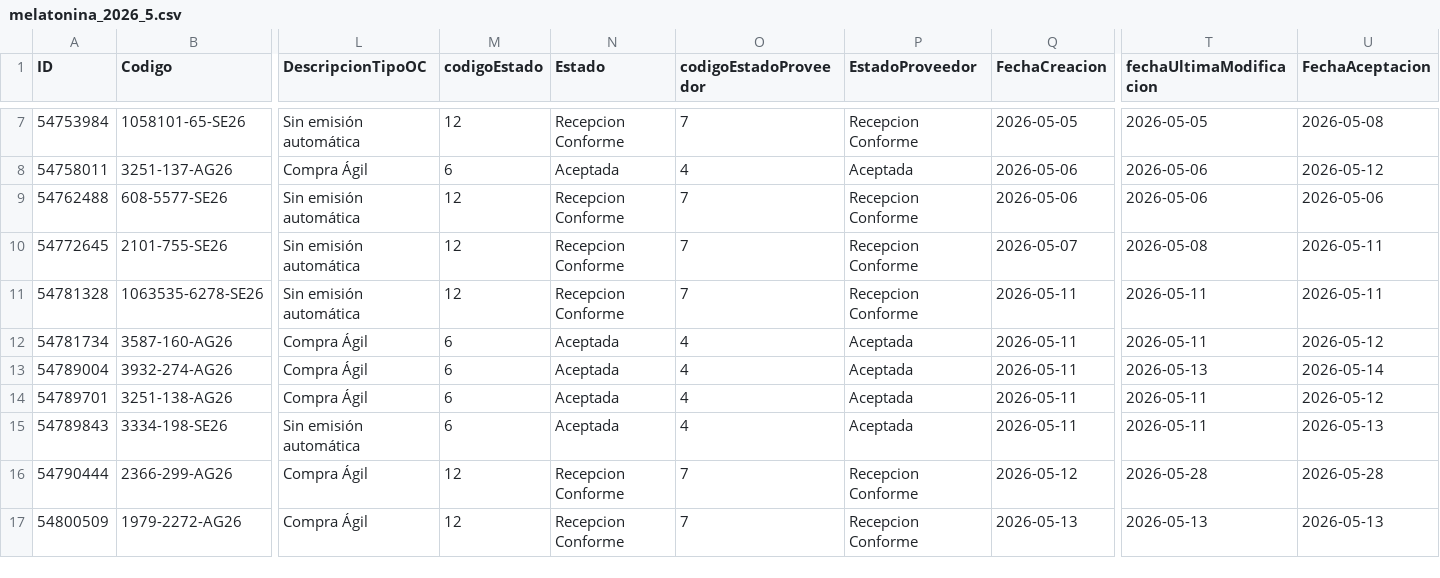
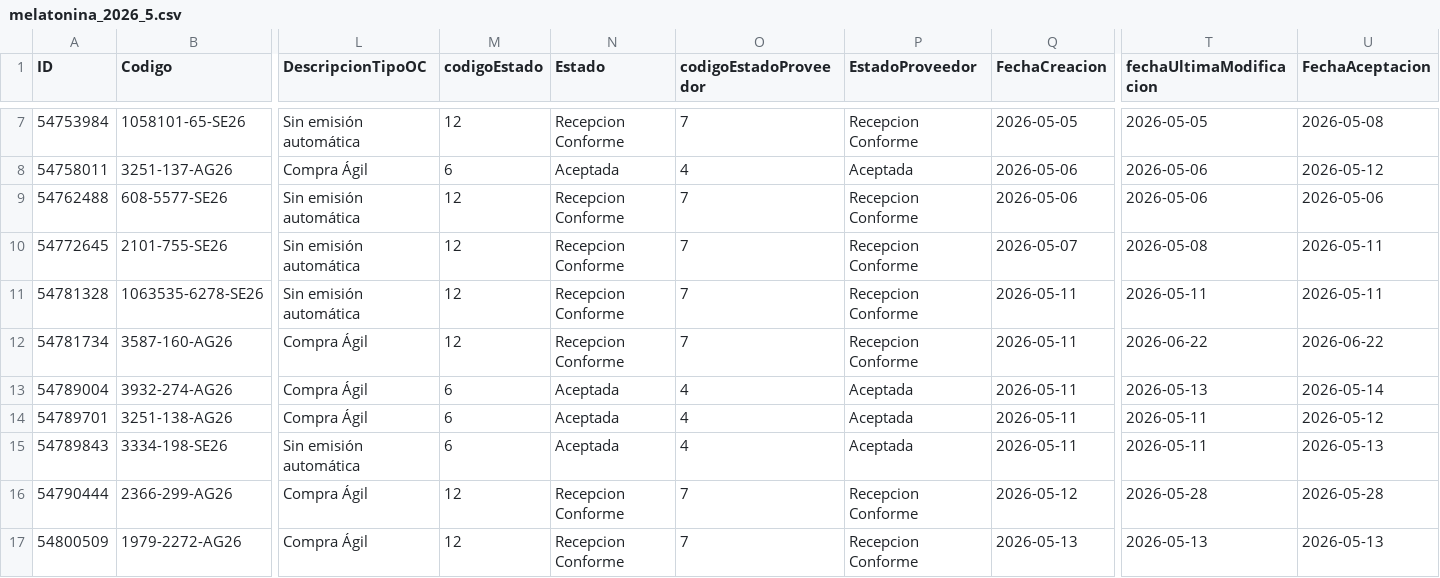
Before and after one commit to Triboreme/licitaciones-zopiclona-melatonina, a CSV file: Datos_Melatonina/2026/melatonina_2026_5.csv, drawn as a sheet; only a part is shown, gaps mark what is left out; the diff names each change by its address in the sheet, - before the commit and + after, or states it on an @@ line.

```diff
--- a/Datos_Melatonina/2026/melatonina_2026_5.csv
+++ b/Datos_Melatonina/2026/melatonina_2026_5.csv
-M12 (codigoEstado): 6
+M12 (codigoEstado): 12
-N12 (Estado): Aceptada
+N12 (Estado): Recepcion Conforme
-O12 (codigoEstadoProveedor): 4
+O12 (codigoEstadoProveedor): 7
-P12 (EstadoProveedor): Aceptada
+P12 (EstadoProveedor): Recepcion Conforme
-T12 (fechaUltimaModificacion): 2026-05-11
+T12 (fechaUltimaModificacion): 2026-06-22
-U12 (FechaAceptacion): 2026-05-12
+U12 (FechaAceptacion): 2026-06-22
```
Also changed, not shown: Datos_Zopiclona/2026/zopiclona_2026_5.csv, 7 other files.
